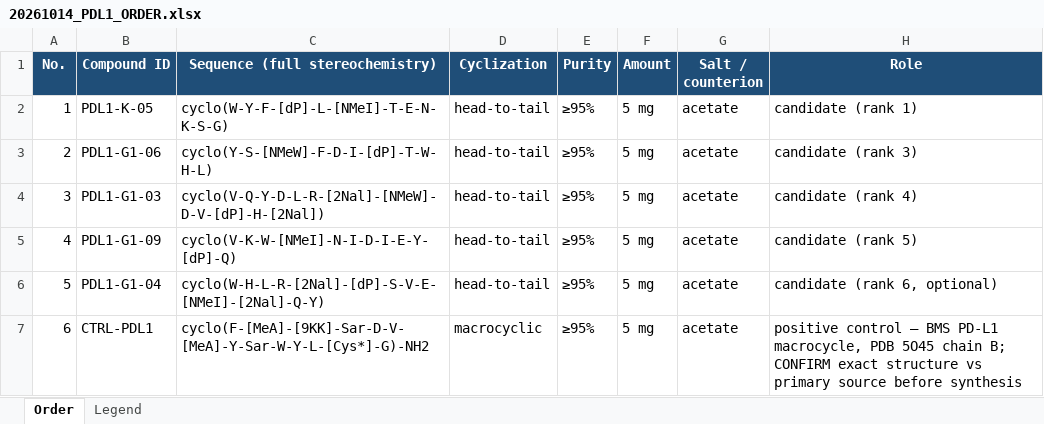
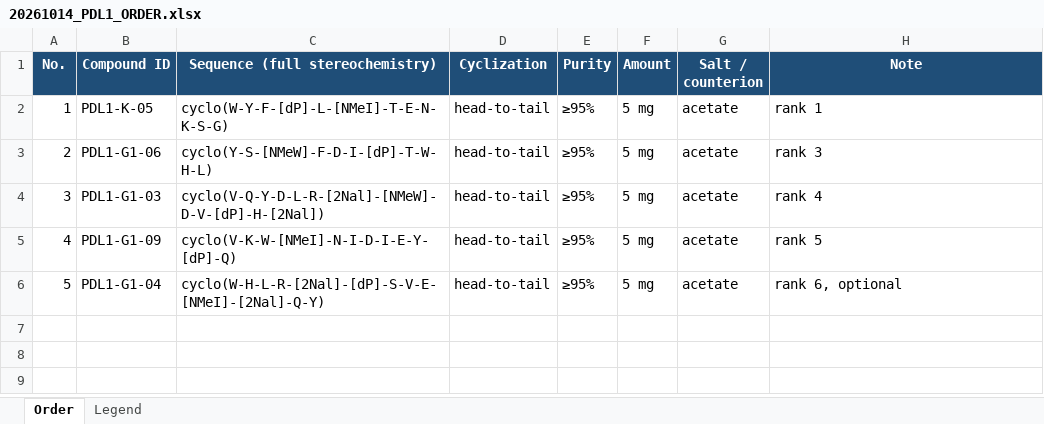
Before and after one commit to bioMate-AI/biomate-bioconductor-kb, an Excel workbook: docs/20261014_PDL1_ORDER.xlsx, sheet Order, drawn as a sheet; values as stored, in another font and other column widths than the file's, no borders; the diff names each change by its address in the sheet, - before the commit and + after, or states it on an @@ line.

```diff
--- a/docs/20261014_PDL1_ORDER.xlsx (sheet Order)
+++ b/docs/20261014_PDL1_ORDER.xlsx (sheet Order)
-H1: Role
+H1: Note
-H2 (Note): candidate (rank 1)
+H2 (Note): rank 1
-H3 (Note): candidate (rank 3)
+H3 (Note): rank 3
-H4 (Note): candidate (rank 4)
+H4 (Note): rank 4
-H5 (Note): candidate (rank 5)
+H5 (Note): rank 5
-H6 (Note): candidate (rank 6, optional)
+H6 (Note): rank 6, optional
-row 7: 6 | CTRL-PDL1 | cyclo(F-[MeA]-[9KK]-Sar-D-V-[MeA]-Y-Sar-W-Y-L-[Cys*]-G)-NH2 | macrocyclic | ≥95% | 5 mg | acetate | positive control — BMS PD-L1 macrocycle, PDB 5O45 chain B; CONFIRM exact structure vs primary source before synthesis
```
Also changed, not shown: sheet Legend.
